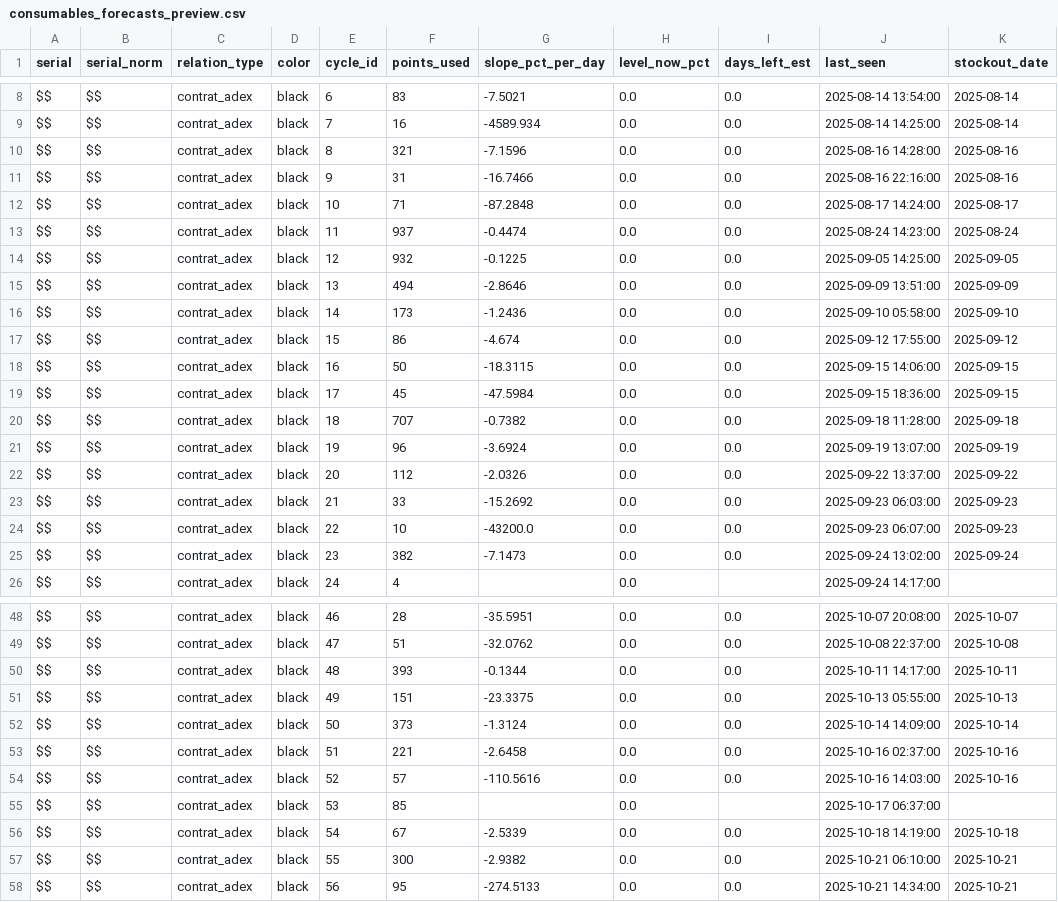
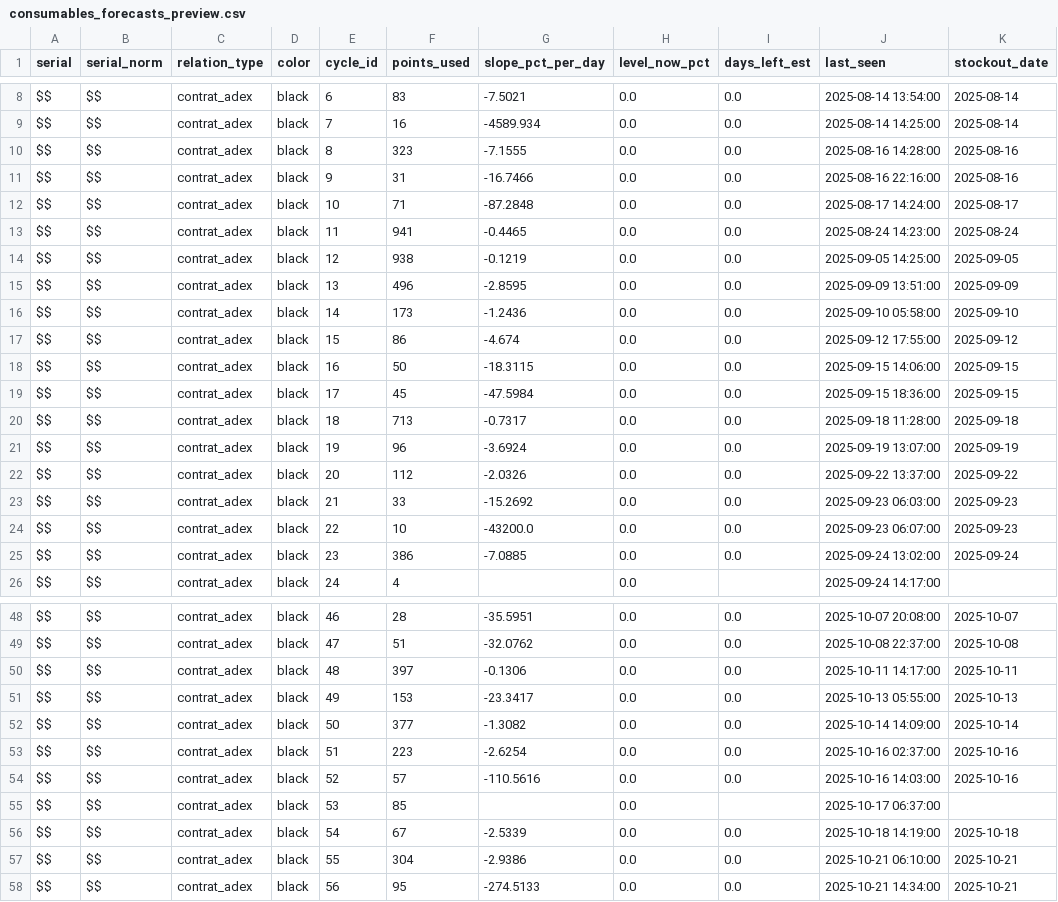
Before and after one commit to Sebastien2709/Adex-Imprimante-proactive, a CSV file: data/processed/consumables_forecasts_preview.csv, drawn as a sheet; only a part is shown, gaps mark what is left out; the diff covers the shown part only; the diff names each change by its address in the sheet, - before the commit and + after, or states it on an @@ line.

```diff
--- a/data/processed/consumables_forecasts_preview.csv
+++ b/data/processed/consumables_forecasts_preview.csv
-F10 (points_used): 321
+F10 (points_used): 323
-G10 (slope_pct_per_day): -7.1596
+G10 (slope_pct_per_day): -7.1555
-F13 (points_used): 937
+F13 (points_used): 941
-G13 (slope_pct_per_day): -0.4474
+G13 (slope_pct_per_day): -0.4465
-F14 (points_used): 932
+F14 (points_used): 938
-G14 (slope_pct_per_day): -0.1225
+G14 (slope_pct_per_day): -0.1219
-F15 (points_used): 494
+F15 (points_used): 496
-G15 (slope_pct_per_day): -2.8646
+G15 (slope_pct_per_day): -2.8595
-F20 (points_used): 707
+F20 (points_used): 713
-G20 (slope_pct_per_day): -0.7382
+G20 (slope_pct_per_day): -0.7317
-F25 (points_used): 382
+F25 (points_used): 386
-G25 (slope_pct_per_day): -7.1473
+G25 (slope_pct_per_day): -7.0885
-F50 (points_used): 393
+F50 (points_used): 397
-G50 (slope_pct_per_day): -0.1344
+G50 (slope_pct_per_day): -0.1306
-F51 (points_used): 151
+F51 (points_used): 153
-G51 (slope_pct_per_day): -23.3375
+G51 (slope_pct_per_day): -23.3417
-F52 (points_used): 373
+F52 (points_used): 377
-G52 (slope_pct_per_day): -1.3124
+G52 (slope_pct_per_day): -1.3082
-F53 (points_used): 221
+F53 (points_used): 223
-G53 (slope_pct_per_day): -2.6458
+G53 (slope_pct_per_day): -2.6254
-F57 (points_used): 300
+F57 (points_used): 304
-G57 (slope_pct_per_day): -2.9382
+G57 (slope_pct_per_day): -2.9386
```
Also changed, not shown: 18 edited cells elsewhere in this file, data/outputs/recommandations_toners_latest.csv, data/processed/ml/consumables_forecasts_ml_v21_preview.csv, 11 other files.
